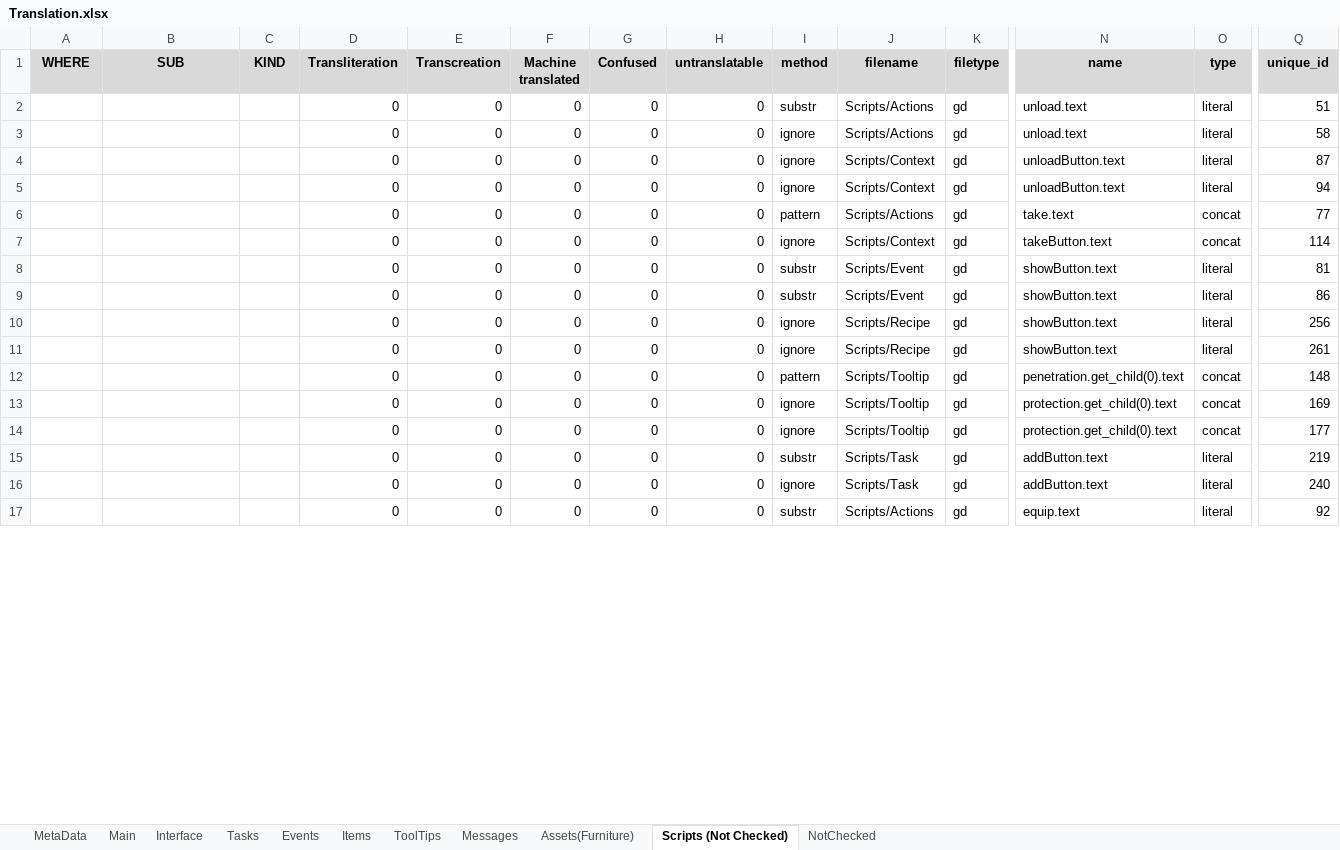
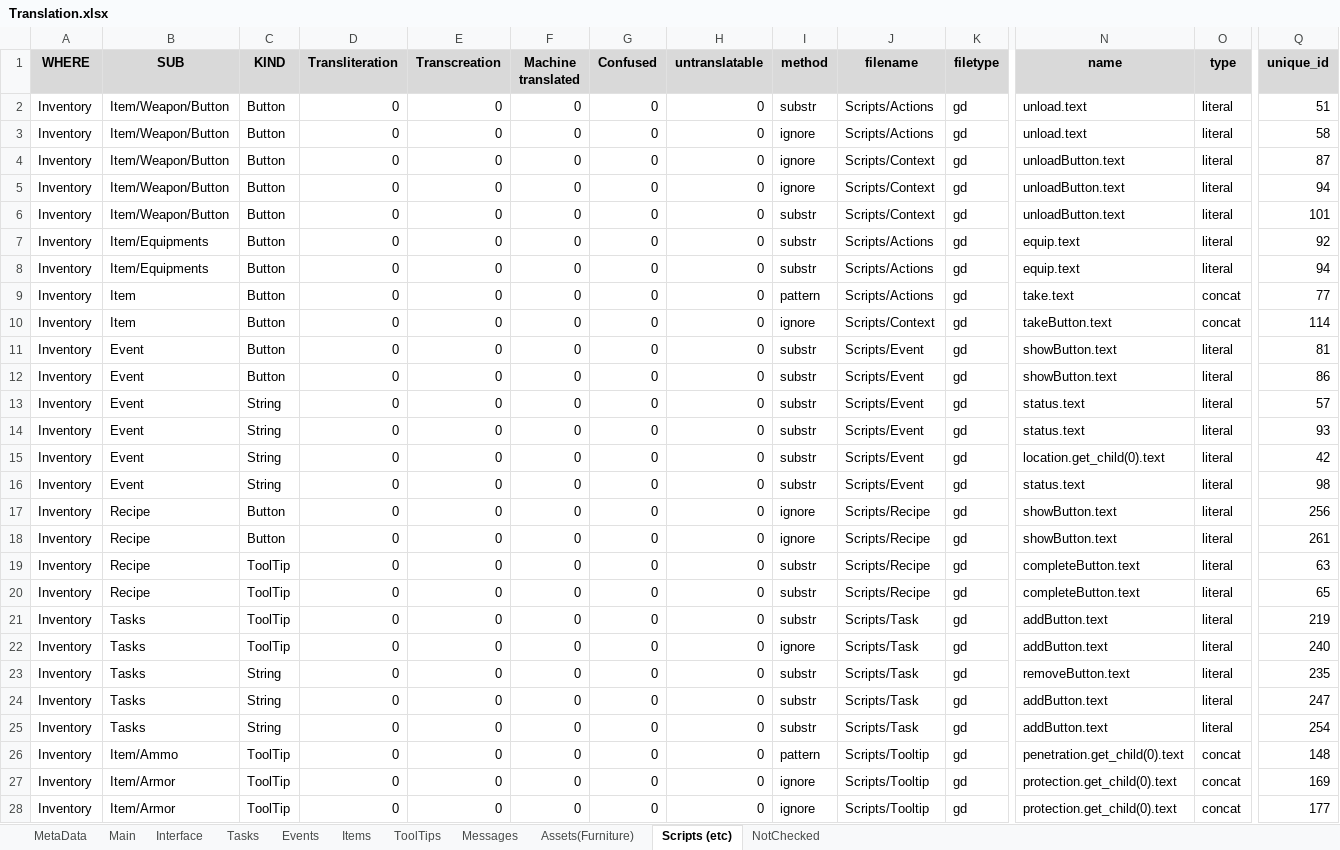
Before and after one commit to MuteJack/Trans-To-Vostok, an Excel workbook: Trans To Vostok/Korean/Translation.xlsx, sheet Scripts (etc), drawn as a sheet; only a part is shown, gaps mark what is left out; values as stored, in another font and other column widths than the file's, no borders; conditional formats not drawn; removed rows and columns are numbered as before the commit, all else as after; rows hold the shown columns only; the diff covers the shown part only; the diff names each change by its address in the sheet, - before the commit and + after, or states it on an @@ line.

```diff
--- a/Trans To Vostok/Korean/Translation.xlsx (sheet Scripts (etc))
+++ b/Trans To Vostok/Korean/Translation.xlsx (sheet Scripts (etc))
-sheet tab: Scripts (Not Checked)
+sheet tab: Scripts (etc)
-A2:A5 (WHERE): (empty)
+A2:A5 (WHERE): Inventory
-B2:B5 (SUB): (empty)
+B2:B5 (SUB): Item/Weapon/Button
-C2:C5 (KIND): (empty)
+C2:C5 (KIND): Button
+row 6: Inventory | Item/Weapon/Button | Button | 0 | 0 | 0 | 0 | 0 | substr | Scripts/Context | gd | unloadButton.text | literal | 101
+row 7: Inventory | Item/Equipments | Button | 0 | 0 | 0 | 0 | 0 | substr | Scripts/Actions | gd | equip.text | literal | 92
+row 8: Inventory | Item/Equipments | Button | 0 | 0 | 0 | 0 | 0 | substr | Scripts/Actions | gd | equip.text | literal | 94
-A9:A12 (WHERE): (empty)
+A9:A12 (WHERE): Inventory
-B9:B10 (SUB): (empty)
+B9:B10 (SUB): Item
-C9:C12 (KIND): (empty)
+C9:C12 (KIND): Button
-B11:B12 (SUB): (empty)
+B11:B12 (SUB): Event
+row 13: Inventory | Event | String | 0 | 0 | 0 | 0 | 0 | substr | Scripts/Event | gd | status.text | literal | 57
+row 14: Inventory | Event | String | 0 | 0 | 0 | 0 | 0 | substr | Scripts/Event | gd | status.text | literal | 93
+row 15: Inventory | Event | String | 0 | 0 | 0 | 0 | 0 | substr | Scripts/Event | gd | location.get_child(0).text | literal | 42
+row 16: Inventory | Event | String | 0 | 0 | 0 | 0 | 0 | substr | Scripts/Event | gd | status.text | literal | 98
-A17:A18 (WHERE): (empty)
+A17:A18 (WHERE): Inventory
-B17:B18 (SUB): (empty)
+B17:B18 (SUB): Recipe
-C17:C18 (KIND): (empty)
+C17:C18 (KIND): Button
+row 19: Inventory | Recipe | ToolTip | 0 | 0 | 0 | 0 | 0 | substr | Scripts/Recipe | gd | completeButton.text | literal | 63
+row 20: Inventory | Recipe | ToolTip | 0 | 0 | 0 | 0 | 0 | substr | Scripts/Recipe | gd | completeButton.text | literal | 65
+row 21: Inventory | Tasks | ToolTip | 0 | 0 | 0 | 0 | 0 | substr | Scripts/Task | gd | addButton.text | literal | 219
+row 22: Inventory | Tasks | ToolTip | 0 | 0 | 0 | 0 | 0 | ignore | Scripts/Task | gd | addButton.text | literal | 240
+row 23: Inventory | Tasks | String | 0 | 0 | 0 | 0 | 0 | substr | Scripts/Task | gd | removeButton.text | literal | 235
+row 24: Inventory | Tasks | String | 0 | 0 | 0 | 0 | 0 | substr | Scripts/Task | gd | addButton.text | literal | 247
+row 25: Inventory | Tasks | String | 0 | 0 | 0 | 0 | 0 | substr | Scripts/Task | gd | addButton.text | literal | 254
-A26:A28 (WHERE): (empty)
+A26:A28 (WHERE): Inventory
-B26 (SUB): (empty)
+B26 (SUB): Item/Ammo
-C26:C28 (KIND): (empty)
+C26:C28 (KIND): ToolTip
-B27:B28 (SUB): (empty)
+B27:B28 (SUB): Item/Armor
-row 15:  |  |  | 0 | 0 | 0 | 0 | 0 | substr | Scripts/Task | gd | addButton.text | literal | 219
-row 16:  |  |  | 0 | 0 | 0 | 0 | 0 | ignore | Scripts/Task | gd | addButton.text | literal | 240
-row 17:  |  |  | 0 | 0 | 0 | 0 | 0 | substr | Scripts/Actions | gd | equip.text | literal | 92
```
Also changed, not shown: 10 added rows, 25 removed rows and 64 edited cells elsewhere in this sheet, sheet Interface, sheet Main, sheet Messages, sheet Assets(Furniture), sheet Tasks, sheet Items, 4 more sheets.
